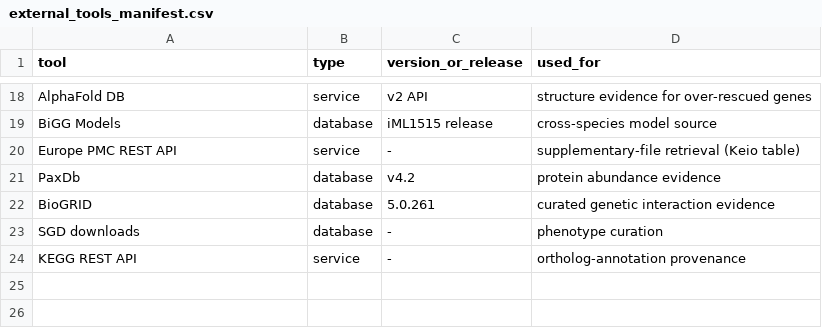
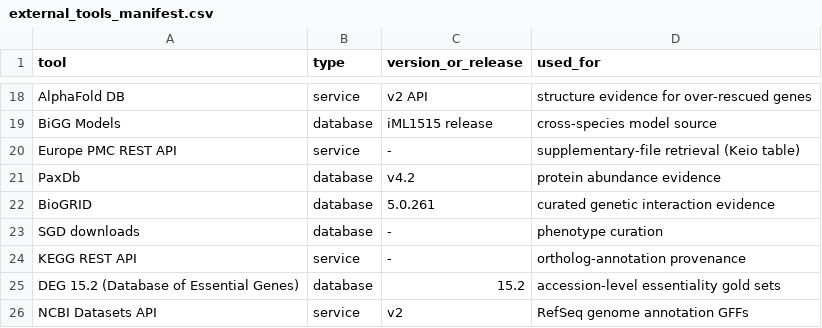
Before and after one commit to uditakankananonononono/mega27-05-yeast-metabolic-twin, a CSV file: results/external_tools_manifest.csv, drawn as a sheet; only a part is shown, gaps mark what is left out; the diff names each change by its address in the sheet, - before the commit and + after, or states it on an @@ line.

```diff
--- a/results/external_tools_manifest.csv
+++ b/results/external_tools_manifest.csv
+row 25: DEG 15.2 (Database of Essential Genes) | database | 15.2 | accession-level essentiality gold sets
+row 26: NCBI Datasets API | service | v2 | RefSeq genome annotation GFFs
```
Also changed, not shown: results/dataset_manifest.csv, 20 other files.
